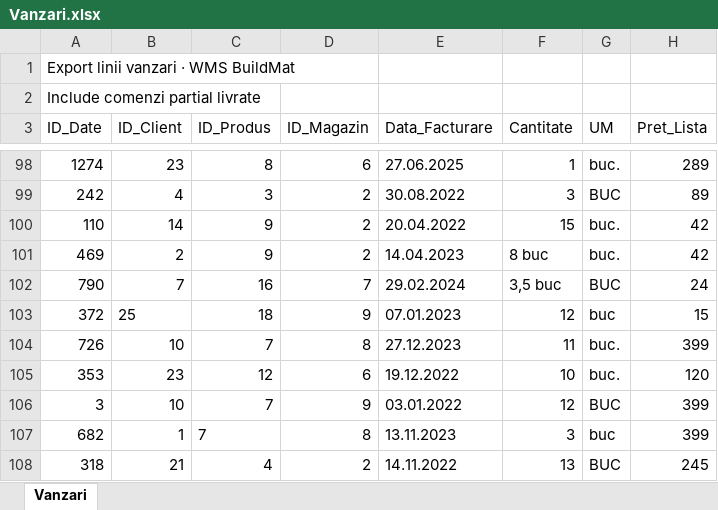
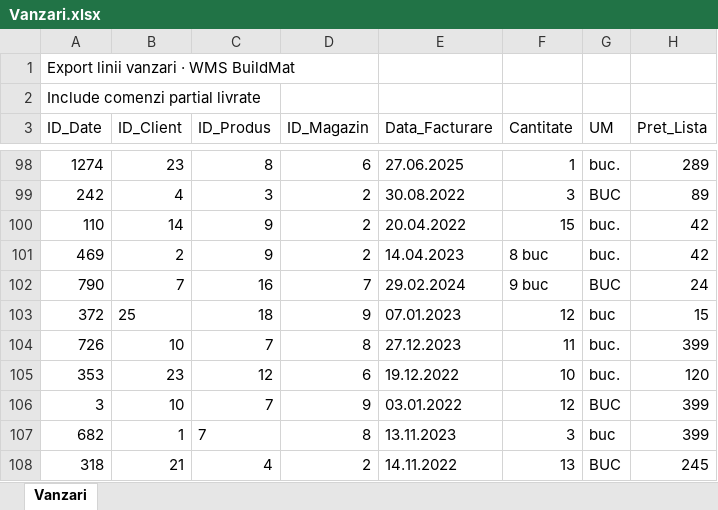
Before and after one commit to DanM1123/curs-powerbi, an Excel workbook: Curs Oficial/sesiuni/s05/echipa_galben/Vanzari.xlsx, sheet Vanzari, drawn as a sheet; only a part is shown, gaps mark what is left out; values as stored, in another font and other column widths than the file's, no borders; the diff names each change by its address in the sheet, - before the commit and + after, or states it on an @@ line.

```diff
--- a/Curs Oficial/sesiuni/s05/echipa_galben/Vanzari.xlsx (sheet Vanzari)
+++ b/Curs Oficial/sesiuni/s05/echipa_galben/Vanzari.xlsx (sheet Vanzari)
-F102 (Cantitate): 3,5 buc
+F102 (Cantitate): 9 buc
```
Also changed, not shown: Curs Oficial/sesiuni/s05/echipa_albastru/Clienti.xlsx, Curs Oficial/sesiuni/s05/echipa_albastru/Vanzari.xlsx, 32 other files.
